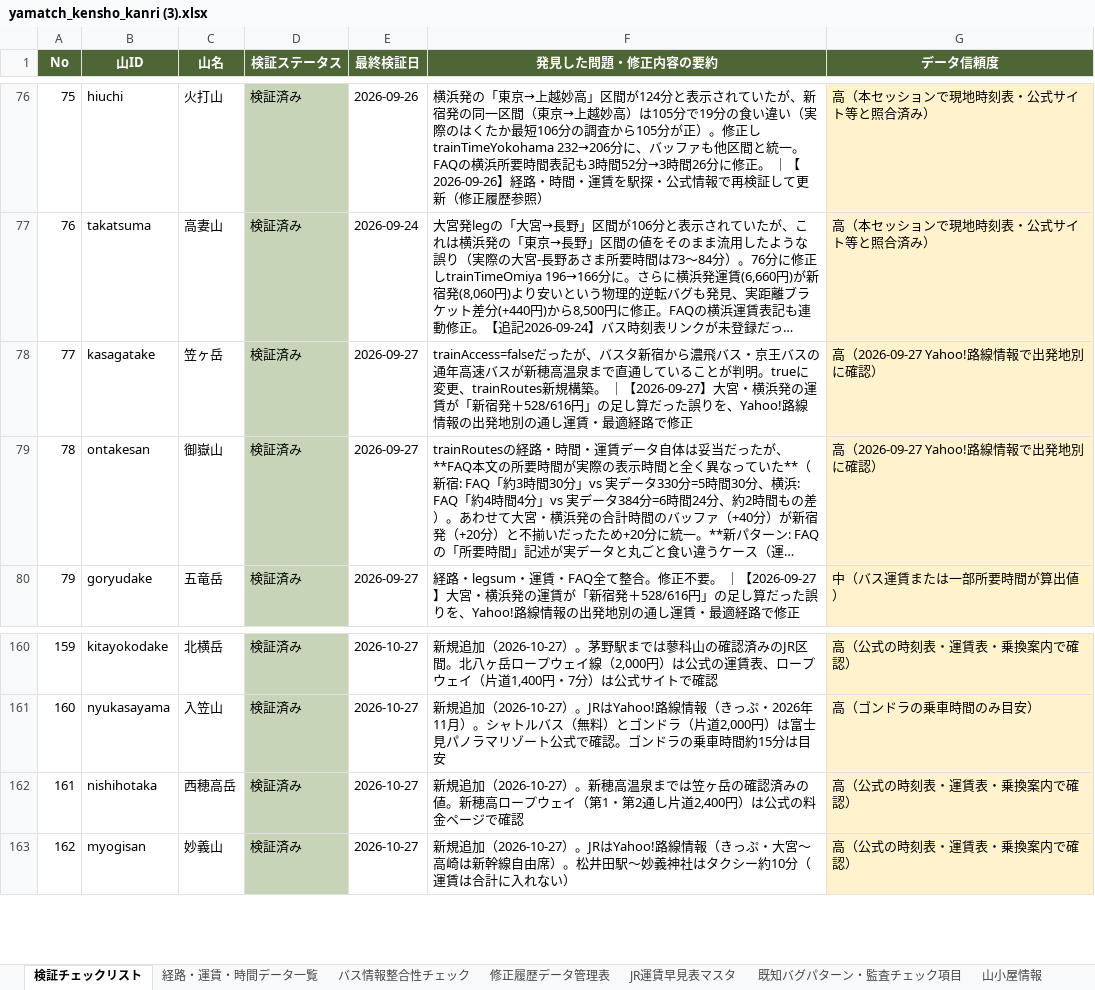
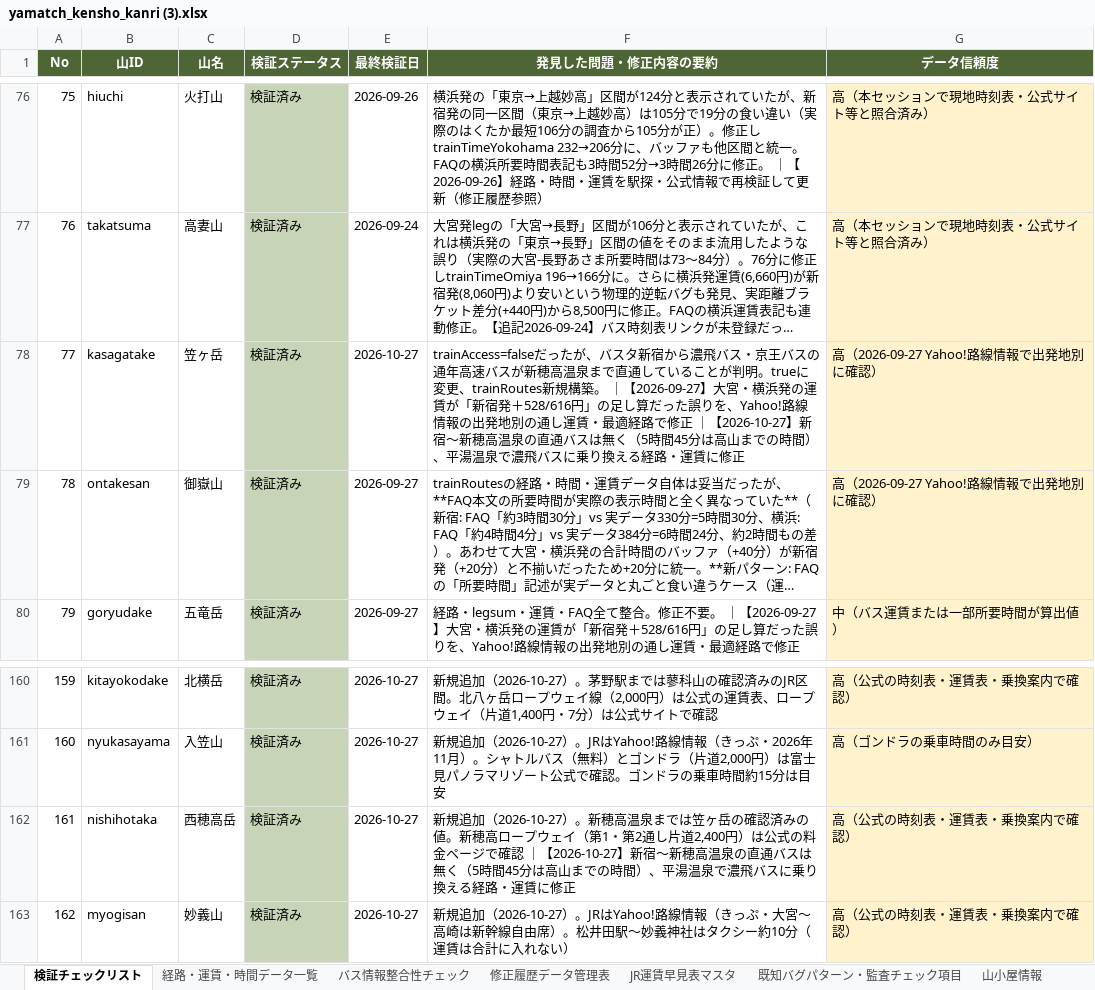
Before and after one commit to daiki96tabletennis-glitch/tozan-navi, an Excel workbook: yamatch_kensho_kanri (3).xlsx, sheet 検証チェックリスト, drawn as a sheet; only a part is shown, gaps mark what is left out; long unchanged cells end in …; values as stored, in another font and other column widths than the file's, no borders; the diff names each change by its address in the sheet, - before the commit and + after, or states it on an @@ line.

```diff
--- a/yamatch_kensho_kanri (3).xlsx (sheet 検証チェックリスト)
+++ b/yamatch_kensho_kanri (3).xlsx (sheet 検証チェックリスト)
-E78 (最終検証日): 2026-09-27
+E78 (最終検証日): 2026-10-27
-F78 (発見した問題・修正内容の要約): …路で修正
+F78 (発見した問題・修正内容の要約): …路で修正 ｜【2026-10-27】新宿〜新穂高温泉の直通バスは無く（5時間45分は高山までの時間）、平湯温泉で濃飛バスに乗り換える経路・運賃に修正
-F162 (発見した問題・修正内容の要約): …ジで確認
+F162 (発見した問題・修正内容の要約): …ジで確認 ｜【2026-10-27】新宿〜新穂高温泉の直通バスは無く（5時間45分は高山までの時間）、平湯温泉で濃飛バスに乗り換える経路・運賃に修正
```
Also changed, not shown: sheet 修正履歴データ管理表, sheet 経路・運賃・時間データ一覧, sheet バス情報整合性チェック, 8 other files.
